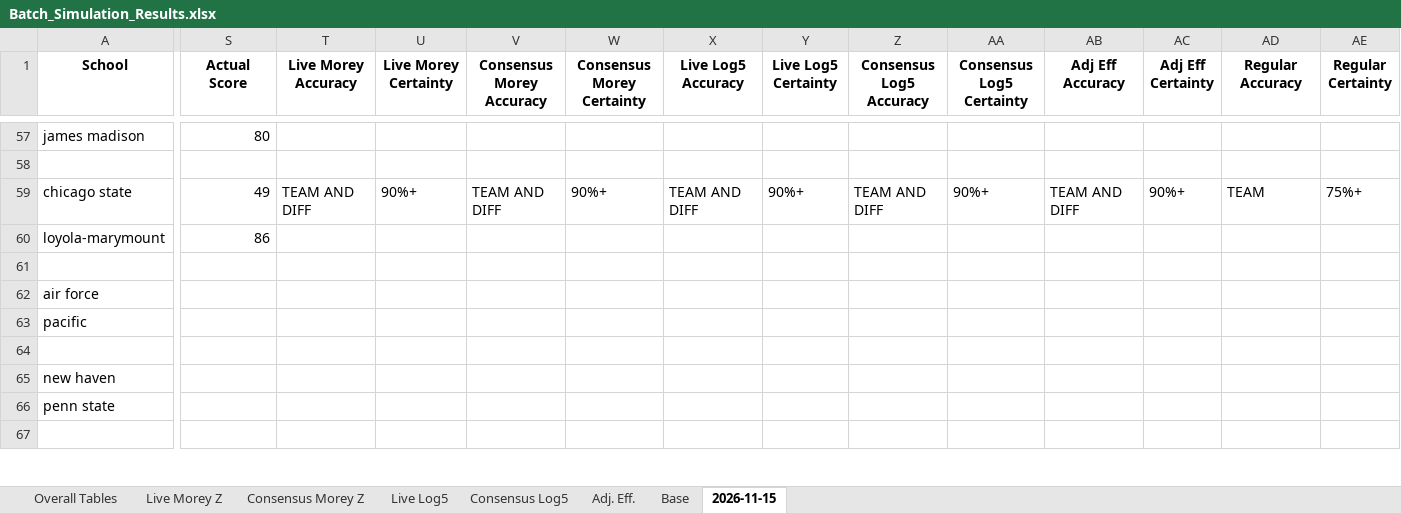
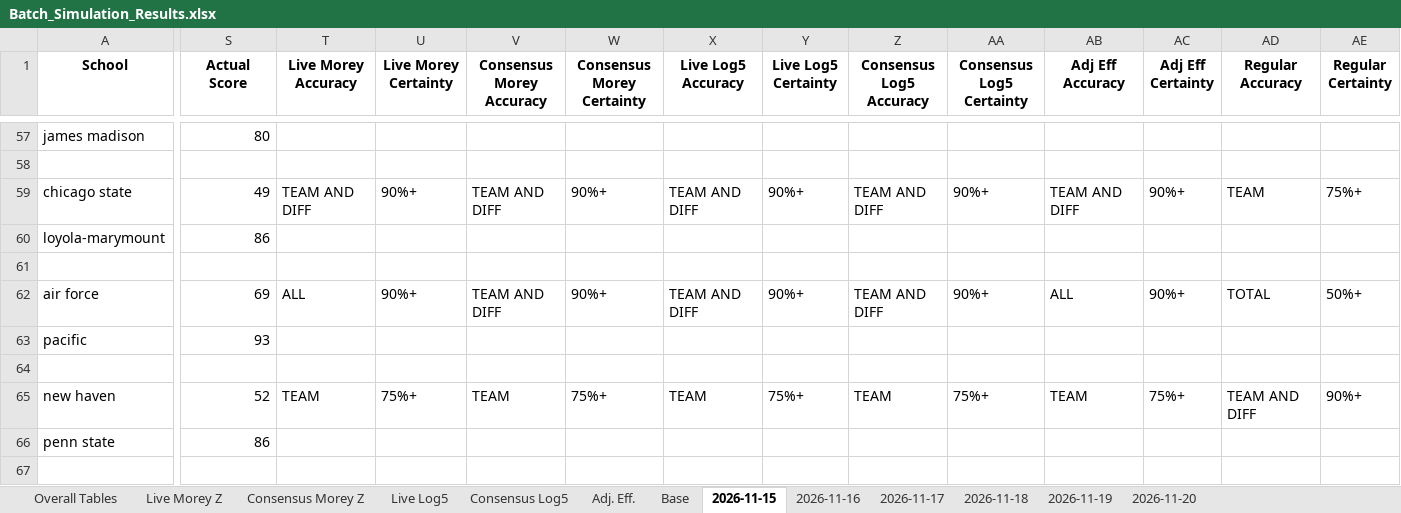
Before and after one commit to atg575/cbb-stats-sim.io, an Excel workbook: Batch_Simulation_Results.xlsx, sheet 2026-11-15, drawn as a sheet; only a part is shown, gaps mark what is left out; values as stored, in another font and other column widths than the file's, no borders; the diff covers the shown part only; the diff names each change by its address in the sheet, - before the commit and + after, or states it on an @@ line.

```diff
--- a/Batch_Simulation_Results.xlsx (sheet 2026-11-15)
+++ b/Batch_Simulation_Results.xlsx (sheet 2026-11-15)
+sheet tab: 2026-11-16
+sheet tab: 2026-11-17
+sheet tab: 2026-11-18
+sheet tab: 2026-11-19
+sheet tab: 2026-11-20
-S62 (Actual Score): (empty)
+S62 (Actual Score): 69
-T62 (Live Morey Accuracy): (empty)
+T62 (Live Morey Accuracy): ALL
-U62 (Live Morey Certainty): (empty)
+U62 (Live Morey Certainty): 90%+
-V62 (Consensus Morey Accuracy): (empty)
+V62 (Consensus Morey Accuracy): TEAM AND DIFF
-W62 (Consensus Morey Certainty): (empty)
+W62 (Consensus Morey Certainty): 90%+
-X62 (Live Log5 Accuracy): (empty)
+X62 (Live Log5 Accuracy): TEAM AND DIFF
-Y62 (Live Log5 Certainty): (empty)
+Y62 (Live Log5 Certainty): 90%+
-Z62 (Consensus Log5 Accuracy): (empty)
+Z62 (Consensus Log5 Accuracy): TEAM AND DIFF
-AA62 (Consensus Log5 Certainty): (empty)
+AA62 (Consensus Log5 Certainty): 90%+
-AB62 (Adj Eff Accuracy): (empty)
+AB62 (Adj Eff Accuracy): ALL
-AC62 (Adj Eff Certainty): (empty)
+AC62 (Adj Eff Certainty): 90%+
-AD62 (Regular Accuracy): (empty)
+AD62 (Regular Accuracy): TOTAL
-AE62 (Regular Certainty): (empty)
+AE62 (Regular Certainty): 50%+
-S63 (Actual Score): (empty)
+S63 (Actual Score): 93
-S65 (Actual Score): (empty)
+S65 (Actual Score): 52
-T65 (Live Morey Accuracy): (empty)
+T65 (Live Morey Accuracy): TEAM
-U65 (Live Morey Certainty): (empty)
+U65 (Live Morey Certainty): 75%+
-V65 (Consensus Morey Accuracy): (empty)
+V65 (Consensus Morey Accuracy): TEAM
-W65 (Consensus Morey Certainty): (empty)
+W65 (Consensus Morey Certainty): 75%+
-X65 (Live Log5 Accuracy): (empty)
+X65 (Live Log5 Accuracy): TEAM
-Y65 (Live Log5 Certainty): (empty)
+Y65 (Live Log5 Certainty): 75%+
-Z65 (Consensus Log5 Accuracy): (empty)
+Z65 (Consensus Log5 Accuracy): TEAM
-AA65 (Consensus Log5 Certainty): (empty)
+AA65 (Consensus Log5 Certainty): 75%+
-AB65 (Adj Eff Accuracy): (empty)
+AB65 (Adj Eff Accuracy): TEAM
-AC65 (Adj Eff Certainty): (empty)
+AC65 (Adj Eff Certainty): 75%+
-AD65 (Regular Accuracy): (empty)
+AD65 (Regular Accuracy): TEAM AND DIFF
-AE65 (Regular Certainty): (empty)
+AE65 (Regular Certainty): 90%+
-S66 (Actual Score): (empty)
+S66 (Actual Score): 86
```
Also changed, not shown: 140 edited cells elsewhere in this sheet, sheet Base, sheet Adj. Eff., sheet Live Log5, sheet Consensus Log5, sheet Consensus Morey Z, sheet Live Morey Z, formulas that keep their value, hidden cells, charts or pictures, 33 other files.
